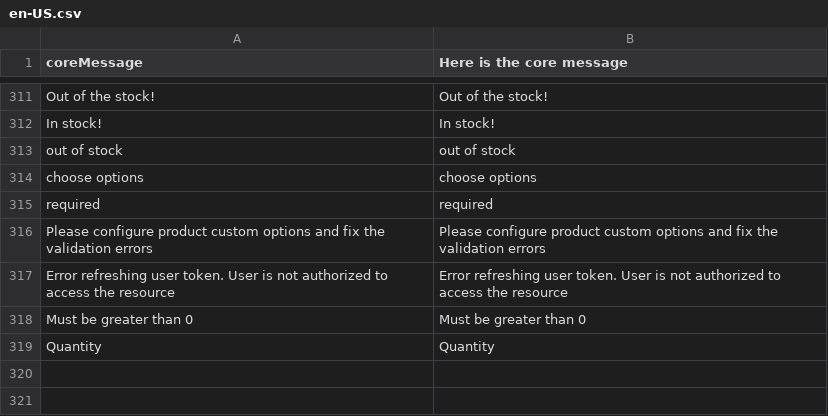
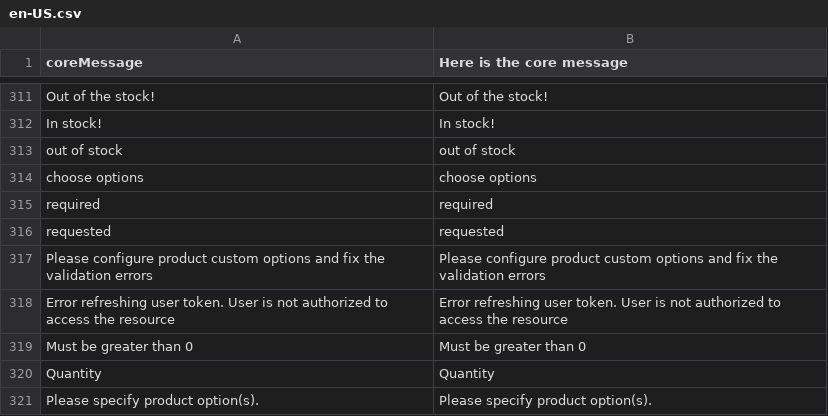
Before and after one commit to nicholidev/vue-store, a CSV file: core/resource/i18n/en-US.csv, drawn as a sheet; only a part is shown, gaps mark what is left out; the diff names each change by its address in the sheet, - before the commit and + after, or states it on an @@ line.

```diff
--- a/core/resource/i18n/en-US.csv
+++ b/core/resource/i18n/en-US.csv
+row 316: requested | requested
+row 321: Please specify product option(s). | Please specify product option(s).
```
Also changed, not shown: 12 other files.
